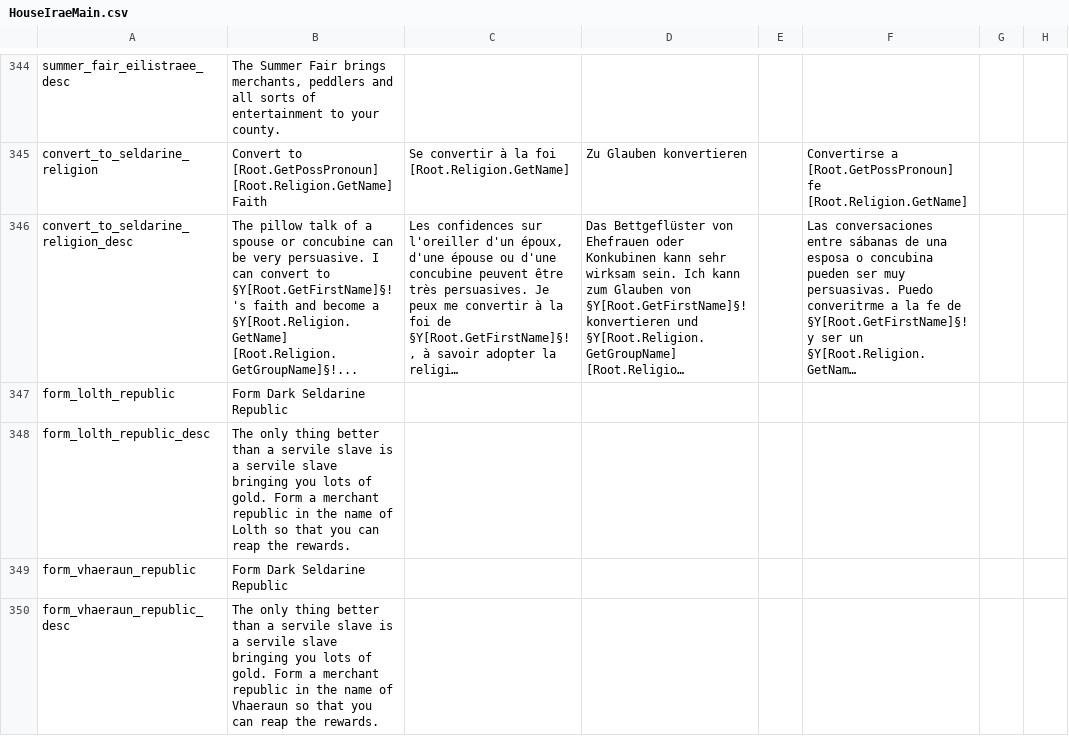
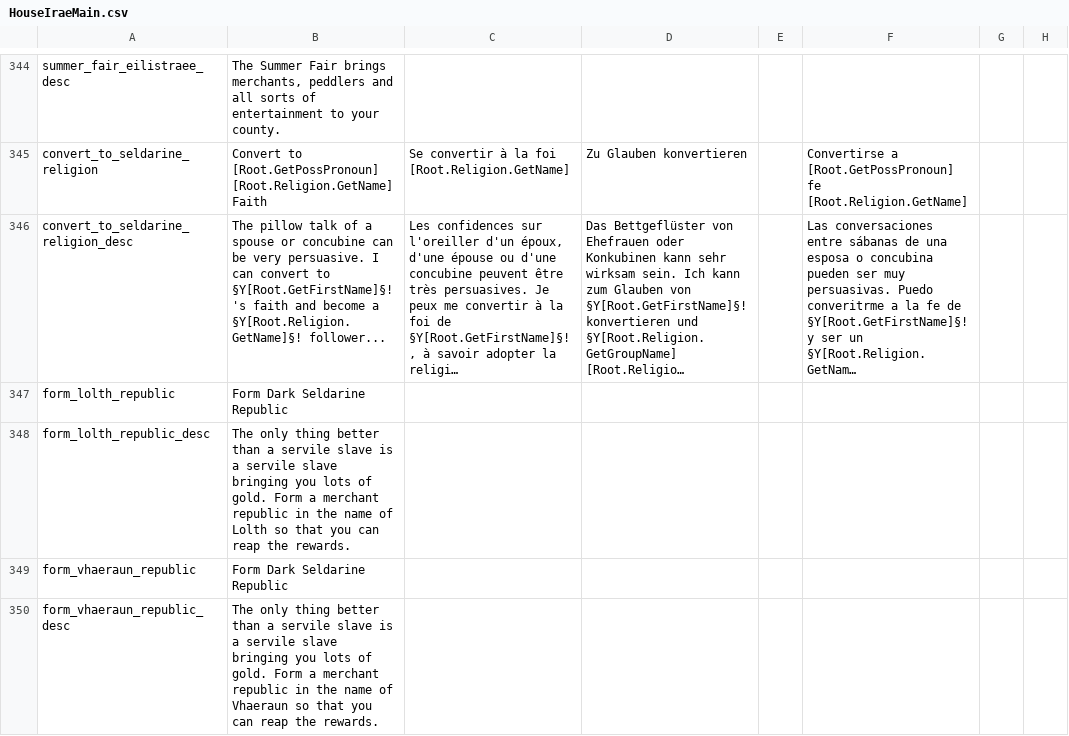
Before and after one commit to kekvitirae/HouseIrae, a CSV file: HouseIrae/localisation/HouseIraeMain.csv, drawn as a sheet; only a part is shown, gaps mark what is left out; long unchanged cells end in …; the diff names each change by its address in the sheet, - before the commit and + after, or states it on an @@ line.

```diff
--- a/HouseIrae/localisation/HouseIraeMain.csv
+++ b/HouseIrae/localisation/HouseIraeMain.csv
-B346: …become a §Y[Root.Religion.GetName] [Root.Religion.GetGroupName]§!...
+B346: …become a §Y[Root.Religion.GetName]§! follower...
```
Also changed, not shown: 50 other files.
